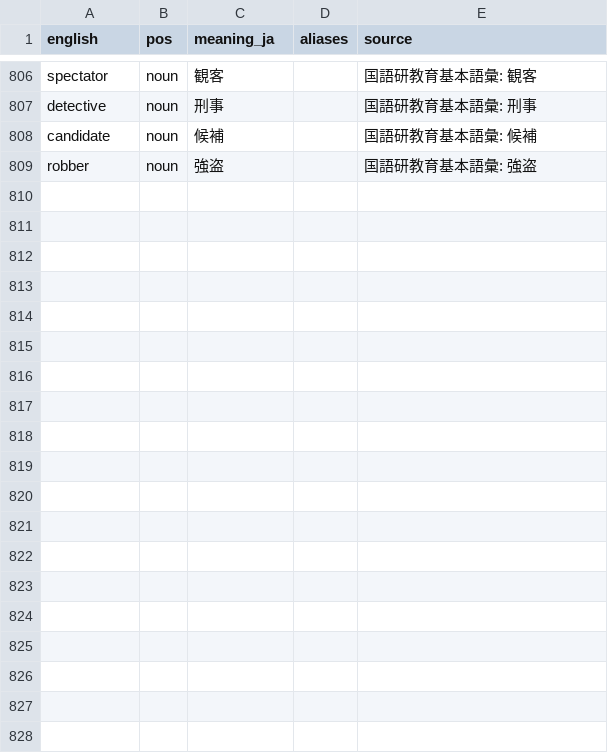
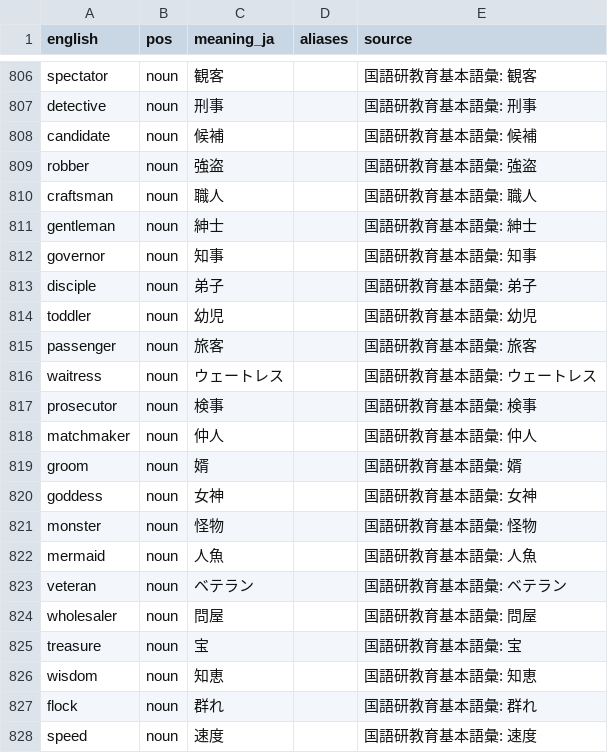
Before and after one commit to kohga1220-stack/logi, a CSV file: dictionary/anti_additions.csv, drawn as a sheet; only a part is shown, gaps mark what is left out; the diff covers the shown part only; the diff names each change by its address in the sheet, - before the commit and + after, or states it on an @@ line.

```diff
--- a/dictionary/anti_additions.csv
+++ b/dictionary/anti_additions.csv
+row 810: craftsman | noun | 職人 |  | 国語研教育基本語彙: 職人
+row 811: gentleman | noun | 紳士 |  | 国語研教育基本語彙: 紳士
+row 812: governor | noun | 知事 |  | 国語研教育基本語彙: 知事
+row 813: disciple | noun | 弟子 |  | 国語研教育基本語彙: 弟子
+row 814: toddler | noun | 幼児 |  | 国語研教育基本語彙: 幼児
+row 815: passenger | noun | 旅客 |  | 国語研教育基本語彙: 旅客
+row 816: waitress | noun | ウェートレス |  | 国語研教育基本語彙: ウェートレス
+row 817: prosecutor | noun | 検事 |  | 国語研教育基本語彙: 検事
+row 818: matchmaker | noun | 仲人 |  | 国語研教育基本語彙: 仲人
+row 819: groom | noun | 婿 |  | 国語研教育基本語彙: 婿
+row 820: goddess | noun | 女神 |  | 国語研教育基本語彙: 女神
+row 821: monster | noun | 怪物 |  | 国語研教育基本語彙: 怪物
+row 822: mermaid | noun | 人魚 |  | 国語研教育基本語彙: 人魚
+row 823: veteran | noun | ベテラン |  | 国語研教育基本語彙: ベテラン
+row 824: wholesaler | noun | 問屋 |  | 国語研教育基本語彙: 問屋
+row 825: treasure | noun | 宝 |  | 国語研教育基本語彙: 宝
+row 826: wisdom | noun | 知恵 |  | 国語研教育基本語彙: 知恵
+row 827: flock | noun | 群れ |  | 国語研教育基本語彙: 群れ
+row 828: speed | noun | 速度 |  | 国語研教育基本語彙: 速度
```
Also changed, not shown: 31 added rows elsewhere in this file, dictionary/final.csv, dictionary/glossary_en.csv, 6 other files.
